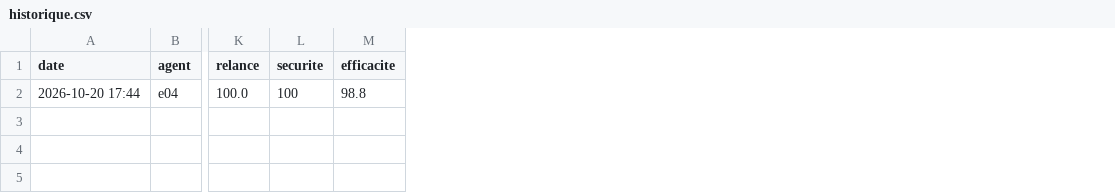
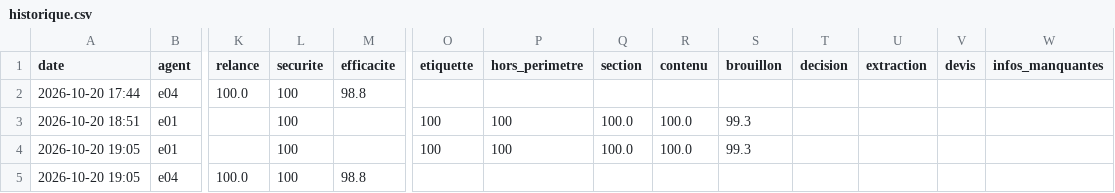
Before and after one commit to Etrix2407/exercices_agent, a CSV file: exercices/pipeline_test/historique.csv, drawn as a sheet; only a part is shown, gaps mark what is left out; rows hold the shown columns only; the diff names each change by its address in the sheet, - before the commit and + after, or states it on an @@ line.

```diff
--- a/exercices/pipeline_test/historique.csv
+++ b/exercices/pipeline_test/historique.csv
+column O (etiquette), empty
+column P (hors_perimetre), empty
+column Q (section), empty
+column R (contenu), empty
+column S (brouillon), empty
+column T (decision), empty
+column U (extraction), empty
+column V (devis), empty
+column W (infos_manquantes), empty
+row 3: 2026-10-20 18:51 | e01 |  | 100 |  | 100 | 100 | 100.0 | 100.0 | 99.3
+row 4: 2026-10-20 19:05 | e01 |  | 100 |  | 100 | 100 | 100.0 | 100.0 | 99.3
+row 5: 2026-10-20 19:05 | e04 | 100.0 | 100 | 98.8
```
Also changed, not shown: 38 other files.
